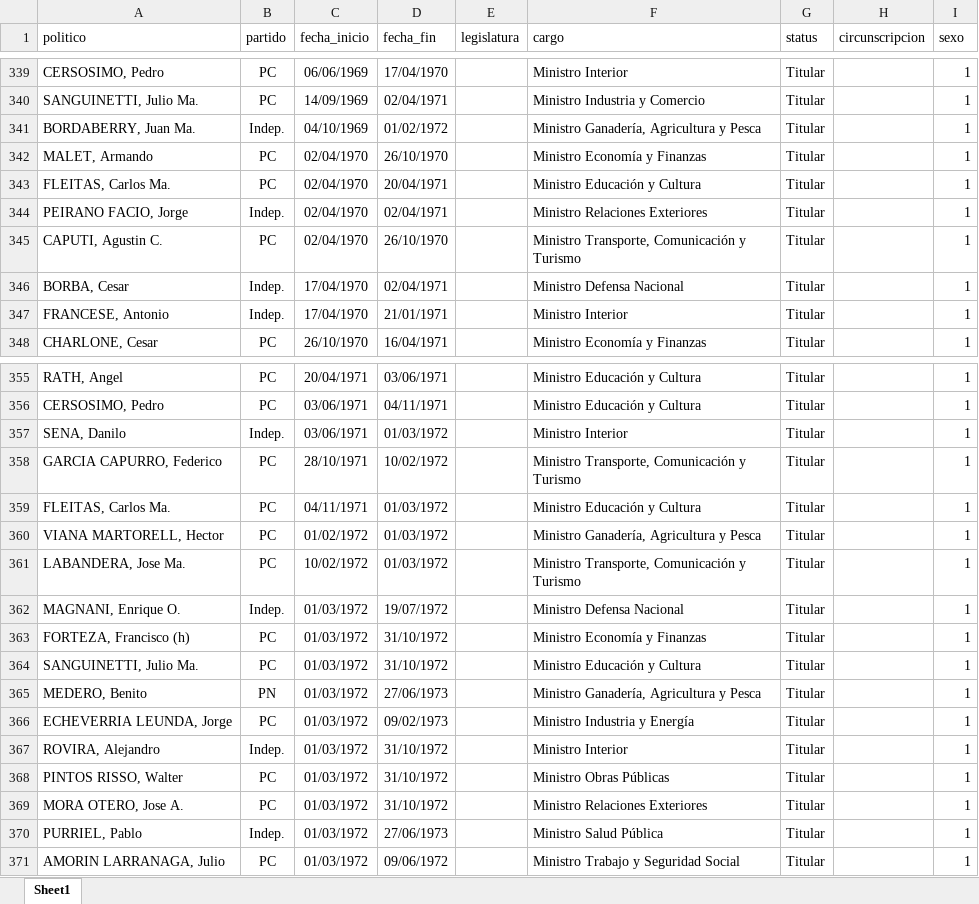
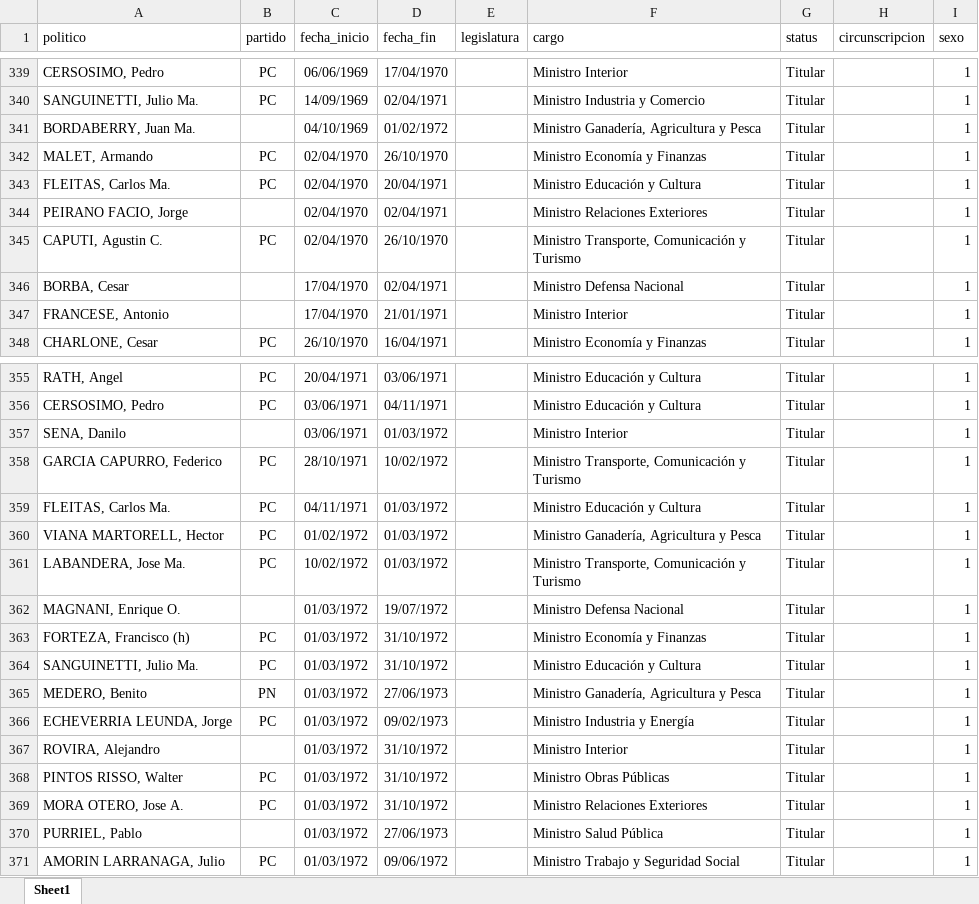
Before and after one commit to Nicolas-Schmidt/puy, an Excel workbook: data-raw/bases_limpias/ministros.xlsx, sheet Sheet1, drawn as a sheet; only a part is shown, gaps mark what is left out; values as stored, in another font and other column widths than the file's, no borders; the diff covers the shown part only; the diff names each change by its address in the sheet, - before the commit and + after, or states it on an @@ line.

```diff
--- a/data-raw/bases_limpias/ministros.xlsx (sheet Sheet1)
+++ b/data-raw/bases_limpias/ministros.xlsx (sheet Sheet1)
-B341 (partido): Indep.
+B341 (partido): (empty)
-B344 (partido): Indep.
+B344 (partido): (empty)
-B346:B347 (partido): Indep.
+B346:B347 (partido): (empty)
-B357 (partido): Indep.
+B357 (partido): (empty)
-B362 (partido): Indep.
+B362 (partido): (empty)
-B367 (partido): Indep.
+B367 (partido): (empty)
-B370 (partido): Indep.
+B370 (partido): (empty)
```
Also changed, not shown: 22 edited cells elsewhere in this sheet, data-raw/bases_limpias/corte.xlsx, data-raw/bases_limpias/intendentes.xlsx, 4 other files.
